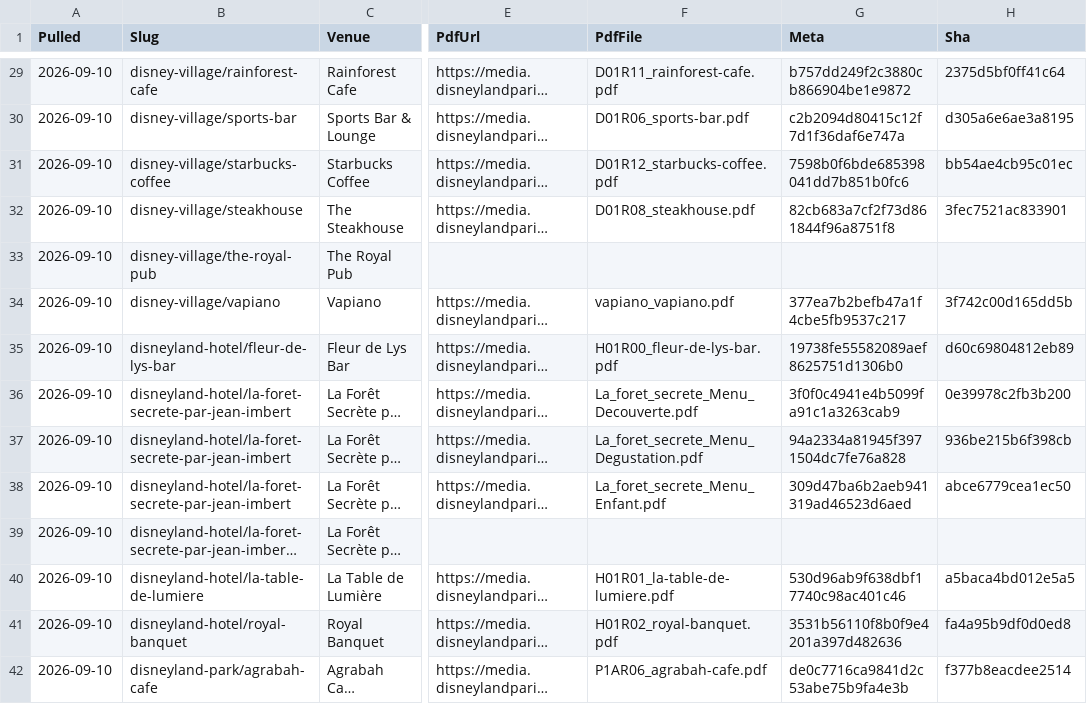
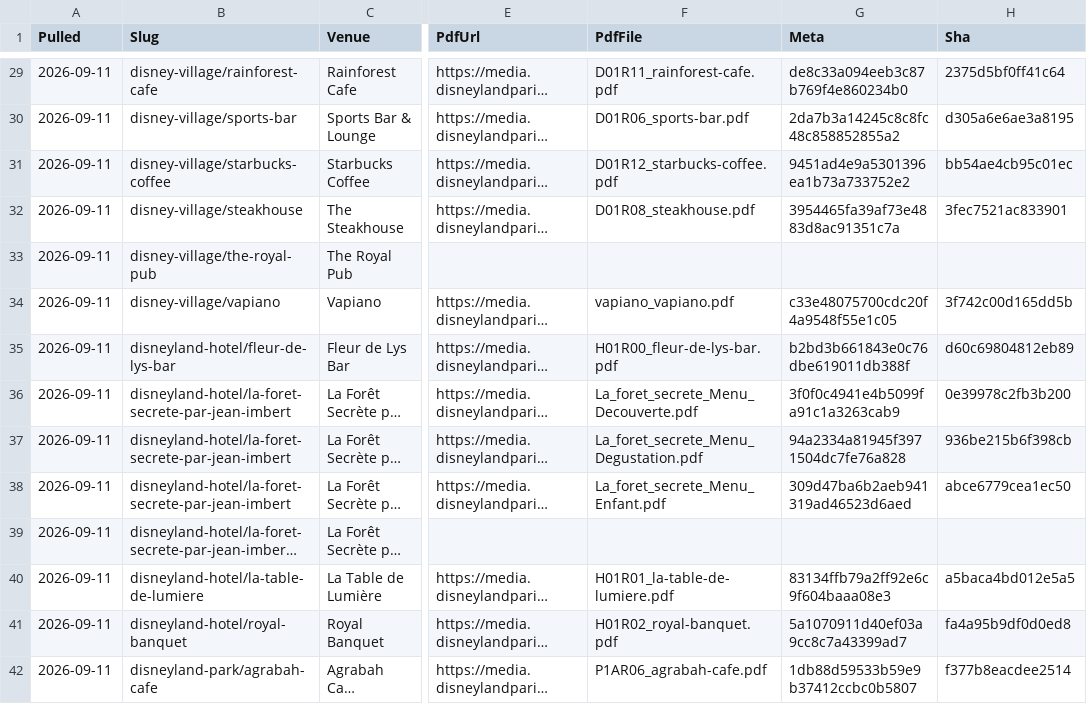
Before and after one commit to scoopdisney/paris-menu-watch, a CSV file: data/venues.csv, drawn as a sheet; only a part is shown, gaps mark what is left out; long unchanged cells end in …; the diff covers the shown part only; the diff names each change by its address in the sheet, - before the commit and + after, or states it on an @@ line.

```diff
--- a/data/venues.csv
+++ b/data/venues.csv
-A29:A42 (Pulled): 2026-09-10
+A29:A42 (Pulled): 2026-09-11
-G29 (Meta): b757dd249f2c3880cb866904be1e9872
+G29 (Meta): de8c33a094eeb3c87b769f4e860234b0
-G30 (Meta): c2b2094d80415c12f7d1f36daf6e747a
+G30 (Meta): 2da7b3a14245c8c8fc48c858852855a2
-G31 (Meta): 7598b0f6bde685398041dd7b851b0fc6
+G31 (Meta): 9451ad4e9a5301396ea1b73a733752e2
-G32 (Meta): 82cb683a7cf2f73d861844f96a8751f8
+G32 (Meta): 3954465fa39af73e4883d8ac91351c7a
-G34 (Meta): 377ea7b2befb47a1f4cbe5fb9537c217
+G34 (Meta): c33e48075700cdc20f4a9548f55e1c05
-G35 (Meta): 19738fe55582089aef8625751d1306b0
+G35 (Meta): b2bd3b661843e0c76dbe619011db388f
-G40 (Meta): 530d96ab9f638dbf17740c98ac401c46
+G40 (Meta): 83134ffb79a2ff92e6c9f604baaa08e3
-G41 (Meta): 3531b56110f8b0f9e4201a397d482636
+G41 (Meta): 5a1070911d40ef03a9cc8c7a43399ad7
-G42 (Meta): de0c7716ca9841d2c53abe75b9fa4e3b
+G42 (Meta): 1db88d59533b59e9b37412ccbc0b5807
```
Also changed, not shown: 147 edited cells elsewhere in this file, data/prices.csv, 1 other file.
